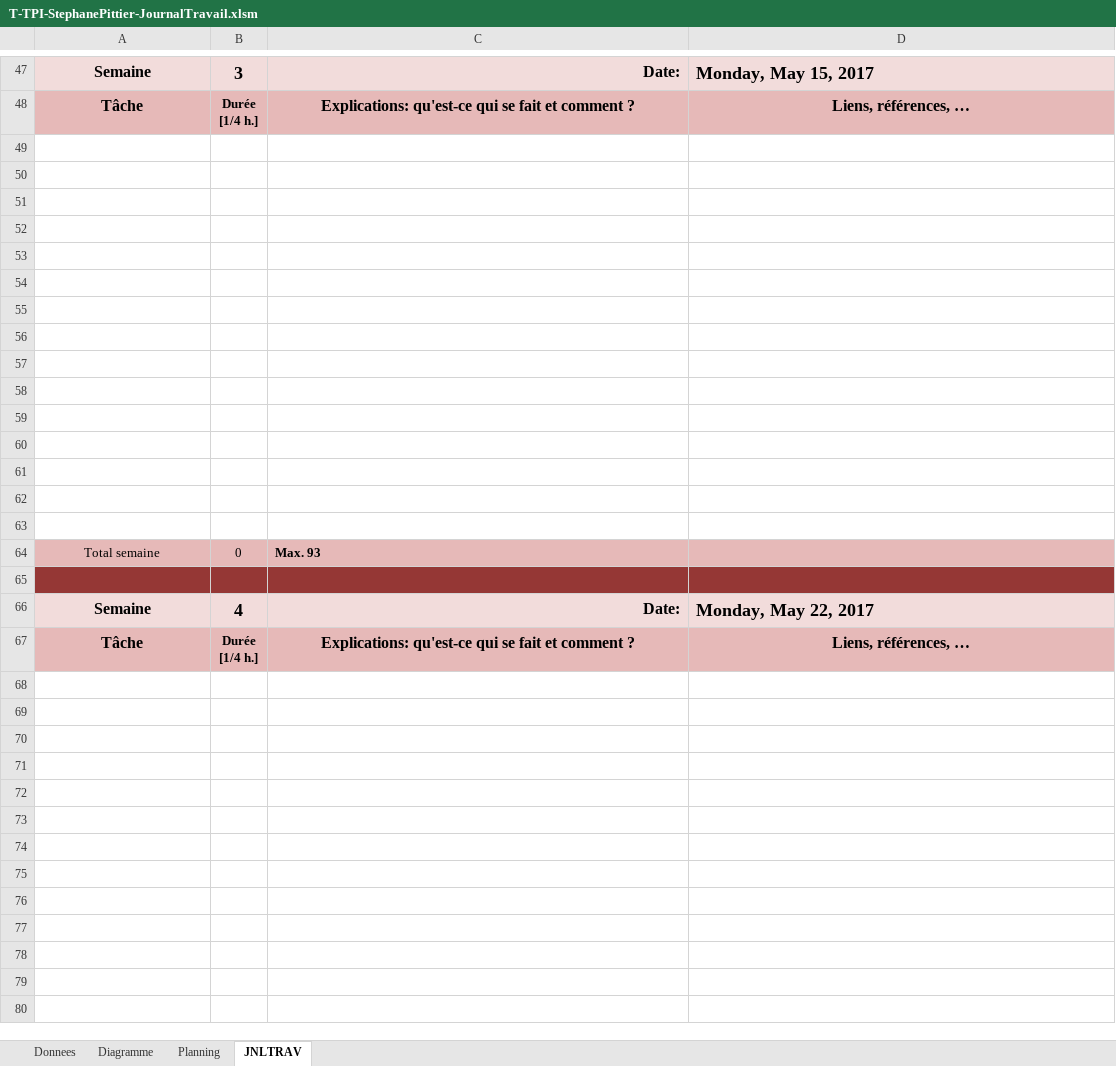
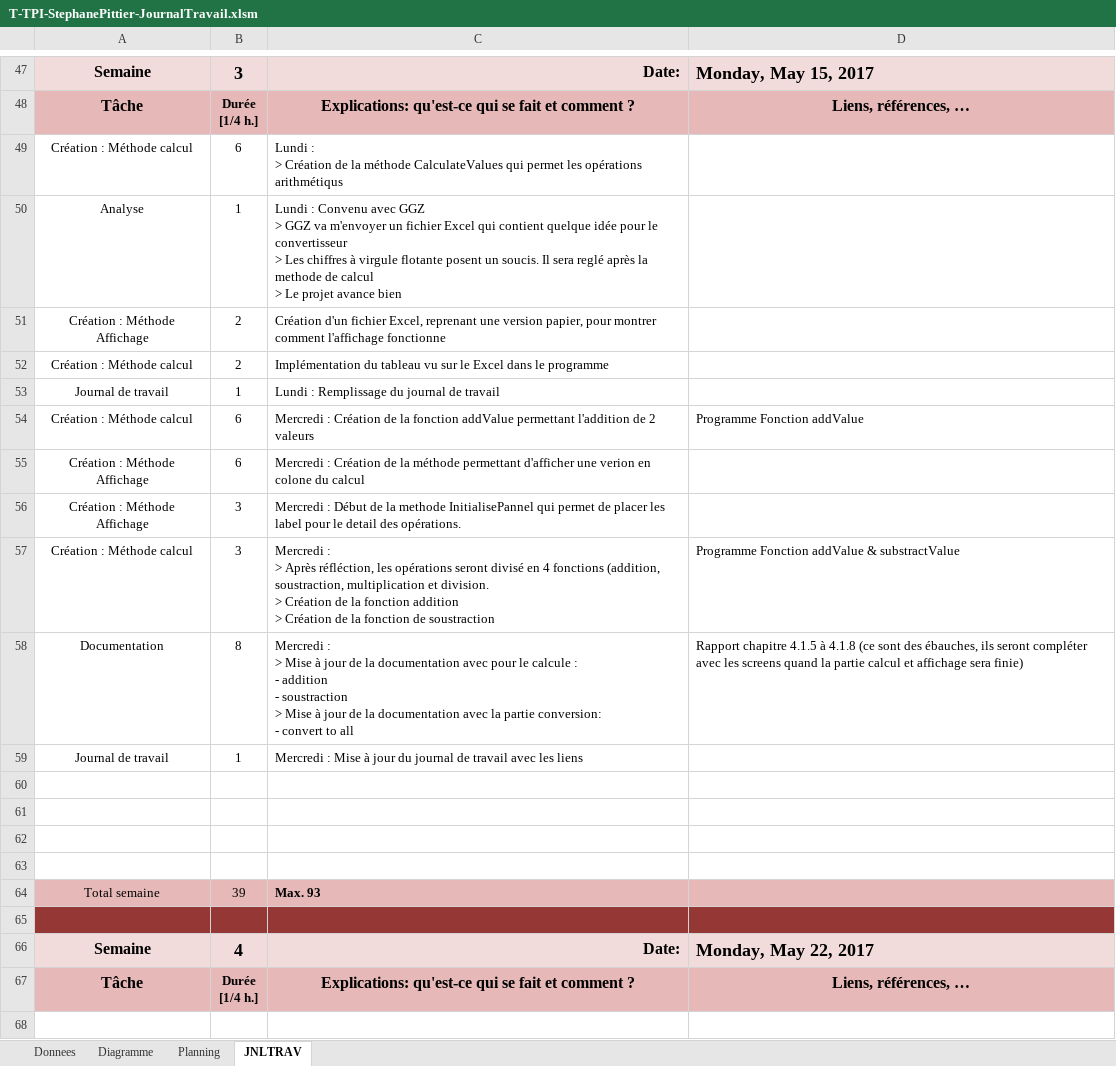
Before and after one commit to StephanePittier/TPI, an Excel workbook: Journal de travail/T-TPI-StephanePittier-JournalTravail.xlsm, sheet JNLTRAV, drawn as a sheet; only a part is shown, gaps mark what is left out; the shorter side is filled out with more unchanged rows; values as stored, in another font and other column widths than the file's, no borders; charts and pictures not drawn; 1 other sheet too large or unreadable and not compared; removed rows and columns are numbered as before the commit, all else as after; ↵ is a line break in a cell; the diff names each change by its address in the sheet, - before the commit and + after, or states it on an @@ line.

Commit message:
Mise à jour 17.05.2017
Début de la phase de création de la partie calcul et affichage des opérations

```diff
--- a/Journal de travail/T-TPI-StephanePittier-JournalTravail.xlsm (sheet JNLTRAV)
+++ b/Journal de travail/T-TPI-StephanePittier-JournalTravail.xlsm (sheet JNLTRAV)
+row 49: Création : Méthode calcul | 6 | Lundi : ↵ > Création de la méthode CalculateValues qui permet les opérations arithmétiqus
+row 50: Analyse | 1 | Lundi : Convenu avec GGZ ↵ > GGZ va m'envoyer un fichier Excel qui contient quelque idée pour le convertisseur ↵ > Les chiffres à virgule flotante posent un soucis. Il sera reglé après la methode de calcul ↵ > Le projet avance bien
+row 51: Création : Méthode Affichage | 2 | Création d'un fichier Excel, reprenant une version papier, pour montrer comment l'affichage fonctionne
+row 52: Création : Méthode calcul | 2 | Implémentation du tableau vu sur le Excel dans le programme
+row 53: Journal de travail | 1 | Lundi : Remplissage du journal de travail
+row 54: Création : Méthode calcul | 6 | Mercredi : Création de la fonction addValue permettant l'addition de 2 valeurs | Programme Fonction addValue
+row 55: Création : Méthode Affichage | 6 | Mercredi : Création de la méthode permettant d'afficher une verion en colone du calcul
+row 56: Création : Méthode Affichage | 3 | Mercredi : Début de la methode InitialisePannel qui permet de placer les label pour le detail des opérations.
+row 57: Création : Méthode calcul | 3 | Mercredi : ↵ > Après réfléction, les opérations seront divisé en 4 fonctions (addition, soustraction, multiplication et division. ↵ > Création de la fonction addition ↵ > Création de la fonction de soustraction | Programme Fonction addValue & substractValue
+row 58: Documentation | 8 | Mercredi : ↵ > Mise à jour de la documentation avec pour le calcule : ↵ - addition ↵ - soustraction ↵ > Mise à jour de la documentation avec la partie conversion: ↵ - convert to all | Rapport chapitre 4.1.5 à 4.1.8 (ce sont des ébauches, ils seront compléter avec les screens quand la partie calcul et affichage sera finie)
+row 59: Journal de travail | 1 | Mercredi : Mise à jour du journal de travail avec les liens
-row 53: (empty)
-row 54: (empty)
-row 55: (empty)
-row 56: (empty)
-row 57: (empty)
-row 58: (empty)
-row 59: (empty)
-row 60: (empty)
-row 61: (empty)
-row 62: (empty)
-row 63: (empty)
-B64: 0
+B64: 39
```
Also changed, not shown: charts or pictures, 11 other files.
